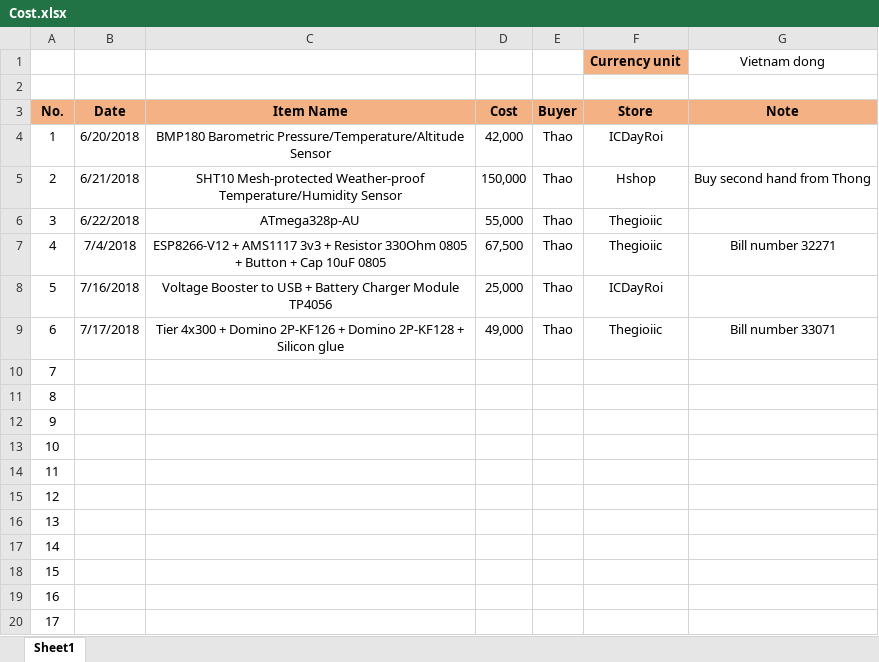
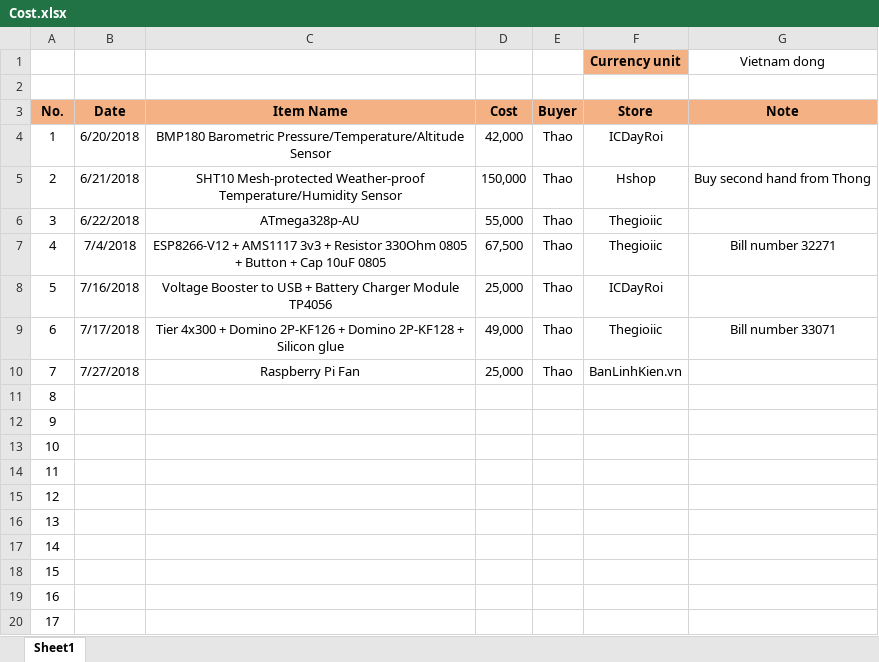
Before and after one commit to nguyenmanhthao996tn/LocalWeatherForecastingSystem, an Excel workbook: Documents/Cost.xlsx, sheet Sheet1, drawn as a sheet; values as stored, in another font and other column widths than the file's, no borders; the diff names each change by its address in the sheet, - before the commit and + after, or states it on an @@ line.

Commit message:
Update: Add cost of Raspberry Fan

```diff
--- a/Documents/Cost.xlsx (sheet Sheet1)
+++ b/Documents/Cost.xlsx (sheet Sheet1)
-B10 (Date): (empty)
+B10 (Date): 7/27/2018
-C10 (Item Name): (empty)
+C10 (Item Name): Raspberry Pi Fan
-D10 (Cost): (empty)
+D10 (Cost): 25,000
-E10 (Buyer): (empty)
+E10 (Buyer): Thao
-F10 (Store): (empty)
+F10 (Store): BanLinhKien.vn
```
